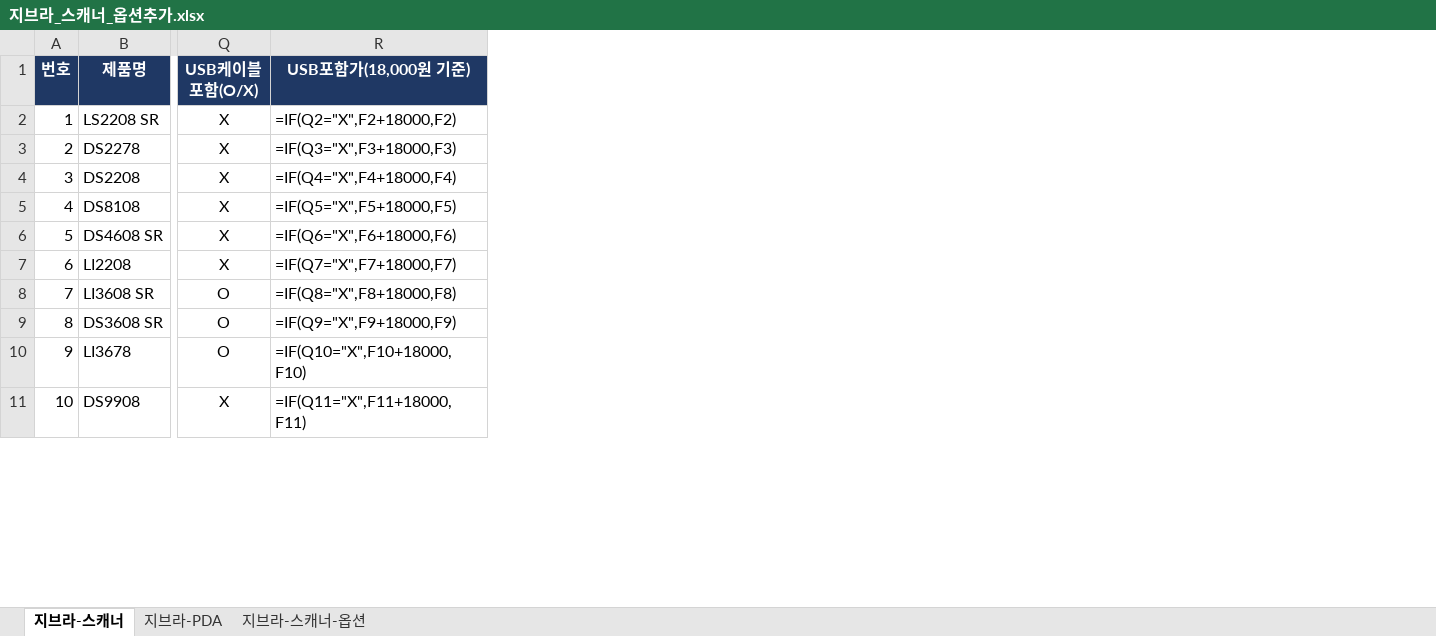
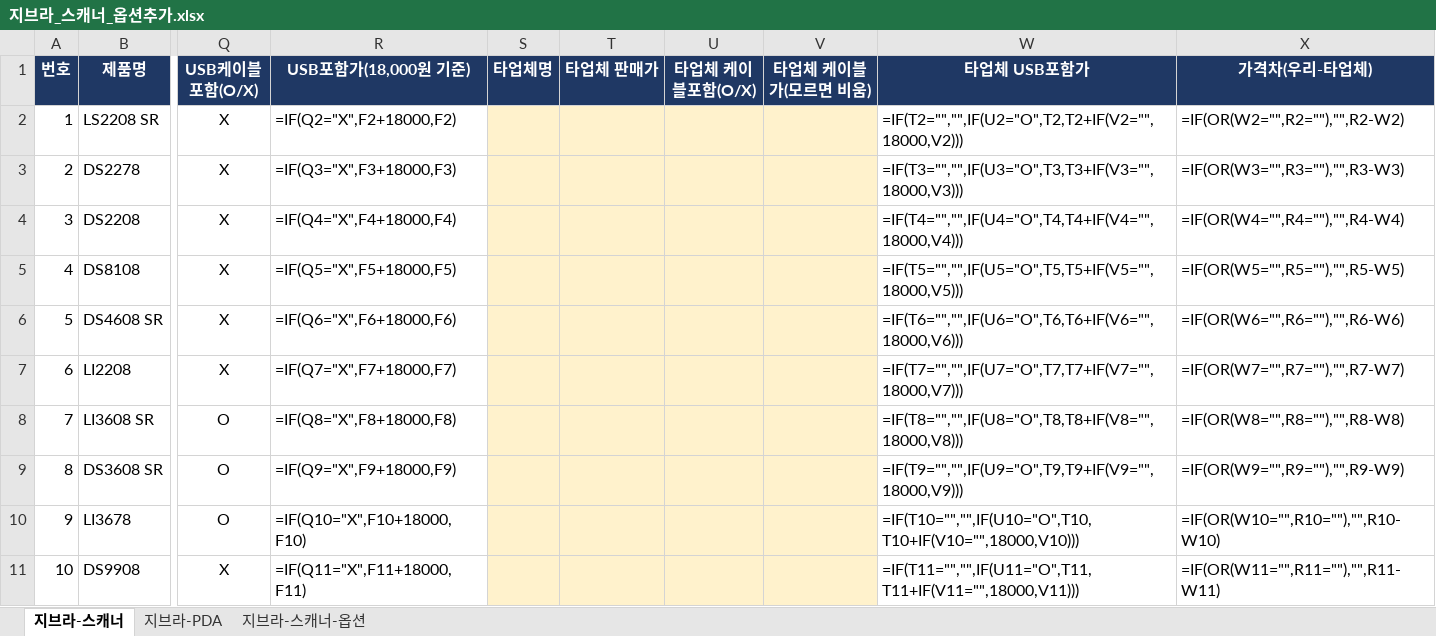
Before and after one commit to 24730060/-, an Excel workbook: output/지브라_스캐너_옵션추가.xlsx, sheet 지브라-스캐너, drawn as a sheet; only a part is shown, gaps mark what is left out; values as stored, in another font and other column widths than the file's, no borders; formulas without a stored value are shown as written; the diff names each change by its address in the sheet, - before the commit and + after, or states it on an @@ line.

```diff
--- a/output/지브라_스캐너_옵션추가.xlsx (sheet 지브라-스캐너)
+++ b/output/지브라_스캐너_옵션추가.xlsx (sheet 지브라-스캐너)
+column S (타업체명), empty
+column T (타업체 판매가), empty
+column U (타업체 케이블포함(O/X)), empty
+column V (타업체 케이블가(모르면 비움)), empty
+column W (타업체 USB포함가), rows 2-11: =IF(T2="","",IF(U2="O",T2,T2+IF(V2="",18000,V2))) | =IF(T3="","",IF(U3="O",T3,T3+IF(V3="",18000,V3))) | =IF(T4="","",IF(U4="O",T4,T4+IF(V4="",18000,V4))) | =IF(T5="","",IF(U5="O",T5,T5+IF(V5="",18000,V5))) | =IF(T6="","",IF(U6="O",T6,T6+IF(V6="",18000,V6))) | =IF(T7="","",IF(U7="O",T7,T7+IF(V7="",18000,V7))) | =IF(T8="","",IF(U8="O",T8,T8+IF(V8="",18000,V8))) | =IF(T9="","",IF(U9="O",T9,T9+IF(V9="",18000,V9))) | =IF(T10="","",IF(U10="O",T10,T10+IF(V10="",18000,V10))) | =IF(T11="","",IF(U11="O",T11,T11+IF(V11="",18000,V11)))
+column X (가격차(우리-타업체)), rows 2-11: =IF(OR(W2="",R2=""),"",R2-W2) | =IF(OR(W3="",R3=""),"",R3-W3) | =IF(OR(W4="",R4=""),"",R4-W4) | =IF(OR(W5="",R5=""),"",R5-W5) | =IF(OR(W6="",R6=""),"",R6-W6) | =IF(OR(W7="",R7=""),"",R7-W7) | =IF(OR(W8="",R8=""),"",R8-W8) | =IF(OR(W9="",R9=""),"",R9-W9) | =IF(OR(W10="",R10=""),"",R10-W10) | =IF(OR(W11="",R11=""),"",R11-W11)
```
